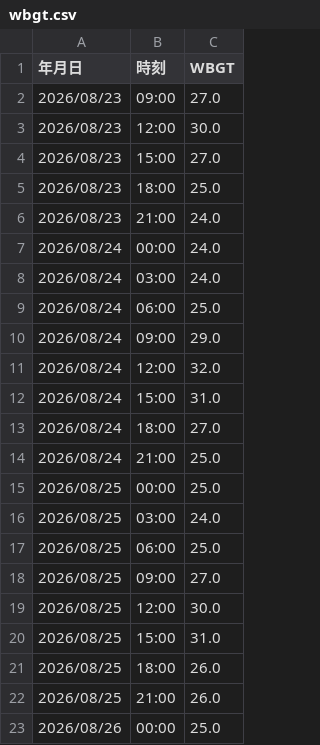
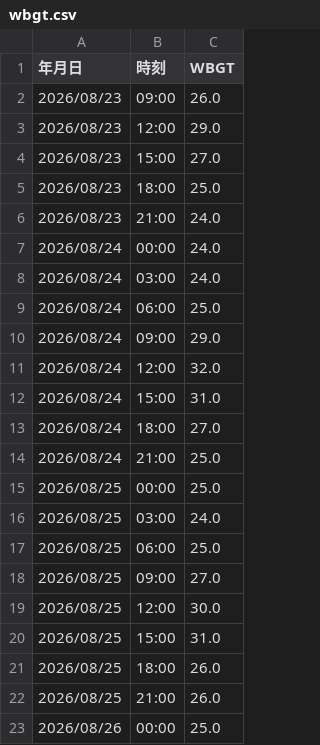
Before and after one commit to maeda0404/wbgt-signage, a CSV file: wbgt.csv, drawn as a sheet.

```diff
--- a/wbgt.csv
+++ b/wbgt.csv
@@ -1,4 +1,4 @@
 年月日,時刻,WBGT
-2026/08/23,09:00,27.0
-2026/08/23,12:00,30.0
+2026/08/23,09:00,26.0
+2026/08/23,12:00,29.0
 2026/08/23,15:00,27.0
```
